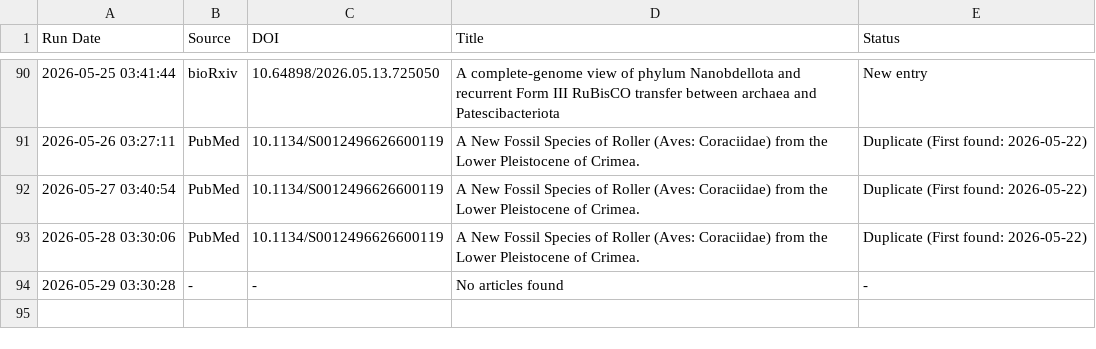
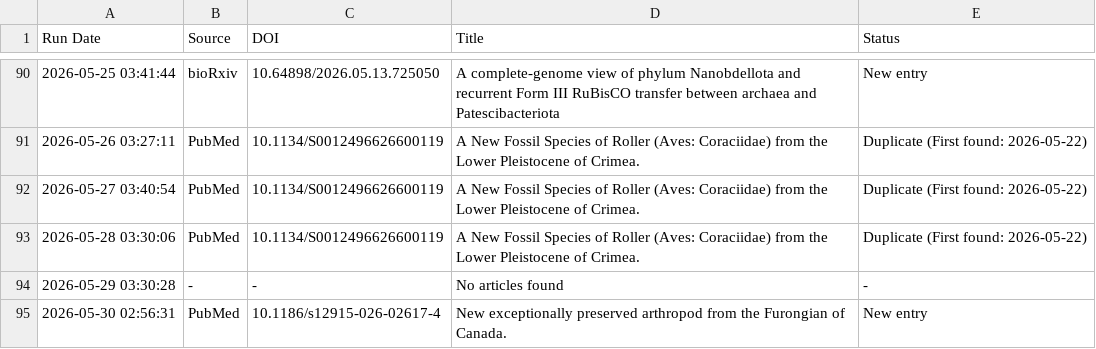
Before and after one commit to freitas-lucas/fossil_searcher, a CSV file: data/run_log.csv, drawn as a sheet; only a part is shown, gaps mark what is left out.

```diff
--- a/data/run_log.csv
+++ b/data/run_log.csv
@@ -94 +94,2 @@ Run Date,Source,DOI,Title,Status
 2026-05-29 03:30:28,-,-,No articles found,-
+2026-05-30 02:56:31,PubMed,10.1186/s12915-026-02617-4,New exceptionally preserved arthropod from the Furongian of Canada.,New entry
```
Also changed, not shown: data/fossils.csv, 1 other file.
